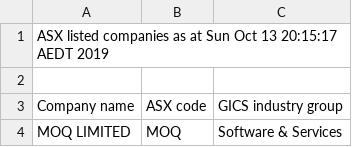
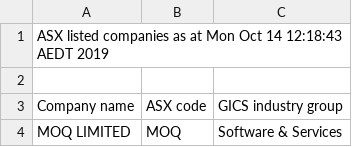
Before and after one commit to rosmondc/ct-interview-19-09-5mKUwh, a CSV file: Source/Ct.Interview.Web.Api/Files/AsxCompany.csv, drawn as a sheet; only a part is shown.

```diff
--- a/Source/Ct.Interview.Web.Api/Files/AsxCompany.csv
+++ b/Source/Ct.Interview.Web.Api/Files/AsxCompany.csv
@@ -1,2 +1,2 @@
-ASX listed companies as at Sun Oct 13 20:15:17 AEDT 2019
+ASX listed companies as at Mon Oct 14 12:18:43 AEDT 2019
 
```
Also changed, not shown: 12 other files.
